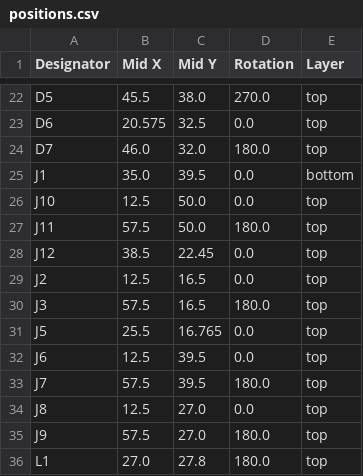
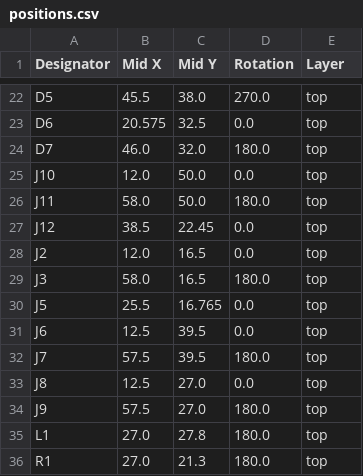
Before and after one commit to revk/ESP32-IronMan, a CSV file: PCB/IronMan/production/positions.csv, drawn as a sheet; only a part is shown, gaps mark what is left out; the shorter side is filled out with more unchanged rows.

```diff
--- a/PCB/IronMan/production/positions.csv
+++ b/PCB/IronMan/production/positions.csv
@@ -24,8 +24,7 @@ D6,20.575,32.5,0.0,top
 D7,46.0,32.0,180.0,top
-J1,35.0,39.5,0.0,bottom
-J10,12.5,50.0,0.0,top
-J11,57.5,50.0,180.0,top
+J10,12.0,50.0,0.0,top
+J11,58.0,50.0,180.0,top
 J12,38.5,22.45,0.0,top
-J2,12.5,16.5,0.0,top
-J3,57.5,16.5,180.0,top
+J2,12.0,16.5,0.0,top
+J3,58.0,16.5,180.0,top
 J5,25.5,16.765,0.0,top
```
Also changed, not shown: PCB/Glove/production/bom.csv, PCB/Glove/production/positions.csv, 10 other files.
